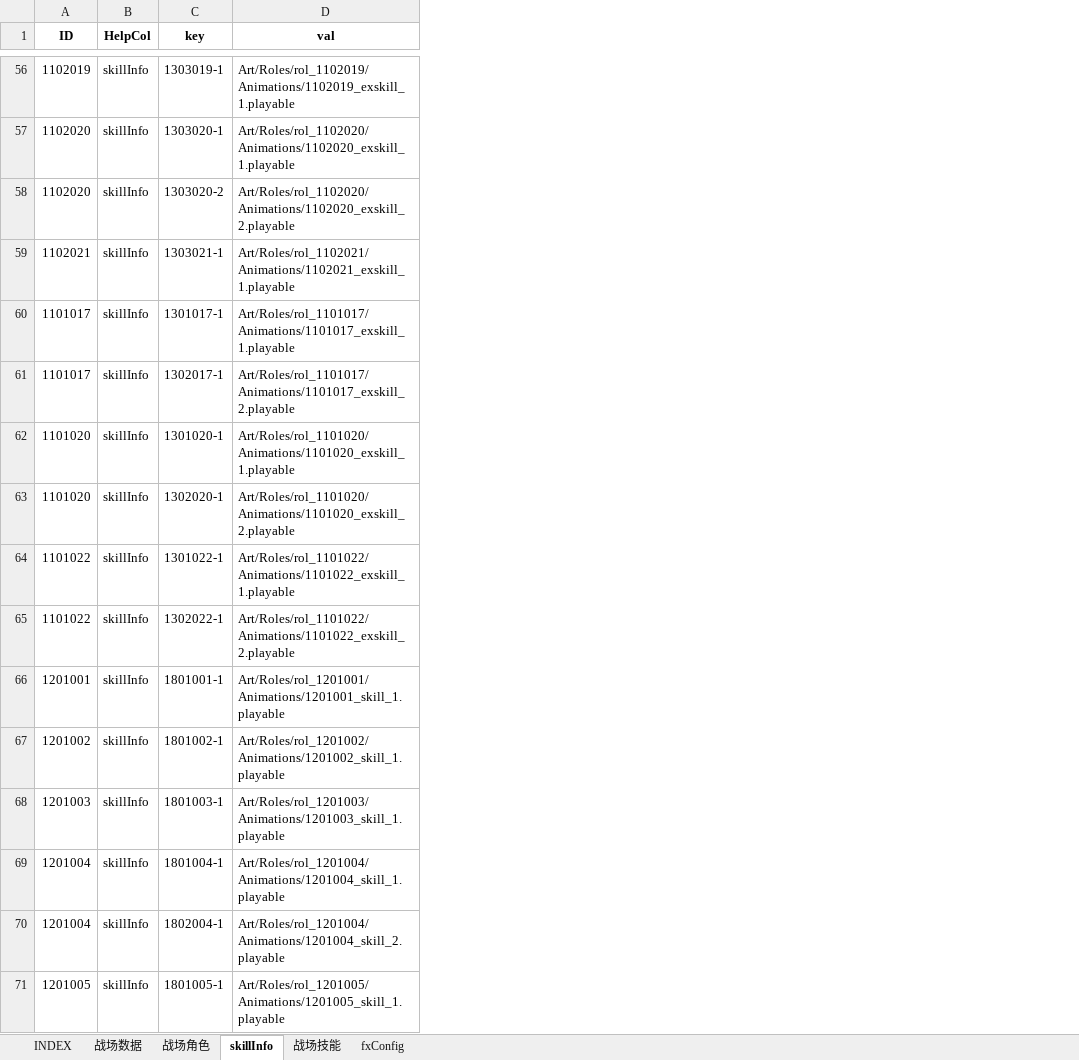
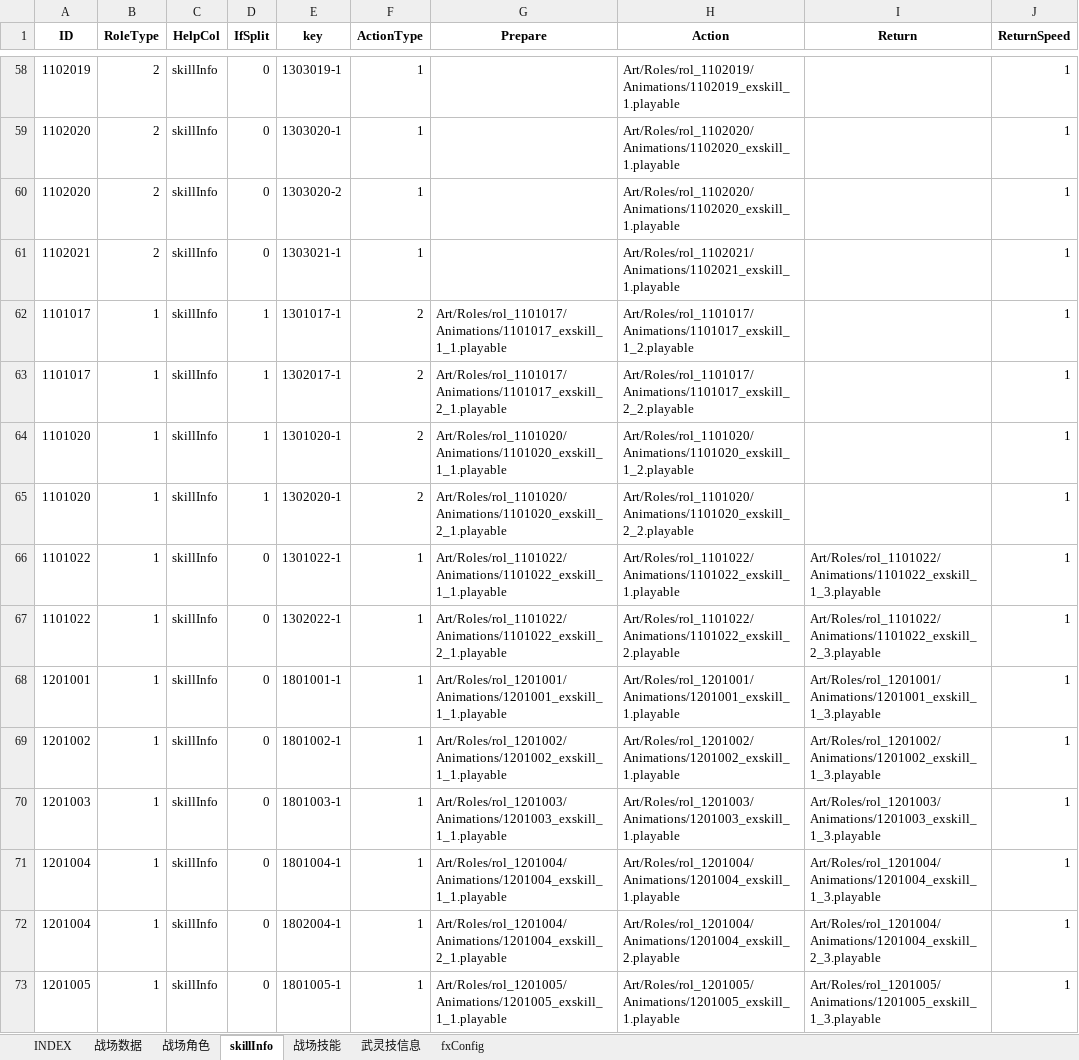
Before and after one commit to hataksumo/ExcelToLua, an Excel workbook: Excel/镇魂街/battle.战场配置.xlsx, sheet skillInfo, drawn as a sheet; only a part is shown, gaps mark what is left out; values as stored, in another font and other column widths than the file's, no borders; addresses are those after the commit; the diff covers the shown part only; the diff names each change by its address in the sheet, - before the commit and + after, or states it on an @@ line.

```diff
--- a/Excel/镇魂街/battle.战场配置.xlsx (sheet skillInfo)
+++ b/Excel/镇魂街/battle.战场配置.xlsx (sheet skillInfo)
+sheet tab: 武灵技信息
+column B (RoleType), rows 58-73: 2 | 2 | 2 | 2 | 1 | 1 | 1 | 1 | 1 | 1 | 1 | 1 | 1 | 1 | 1 | 1
+column D (IfSplit), rows 58-73: 0 | 0 | 0 | 0 | 1 | 1 | 1 | 1 | 0 | 0 | 0 | 0 | 0 | 0 | 0 | 0
+column F (ActionType), rows 58-73: 1 | 1 | 1 | 1 | 2 | 2 | 2 | 2 | 1 | 1 | 1 | 1 | 1 | 1 | 1 | 1
+column G (Prepare), rows 62-73: Art/Roles/rol_1101017/Animations/1101017_exskill_1_1.playable | Art/Roles/rol_1101017/Animations/1101017_exskill_2_1.playable | Art/Roles/rol_1101020/Animations/1101020_exskill_1_1.playable | Art/Roles/rol_1101020/Animations/1101020_exskill_2_1.playable | Art/Roles/rol_1101022/Animations/1101022_exskill_1_1.playable | Art/Roles/rol_1101022/Animations/1101022_exskill_2_1.playable | Art/Roles/rol_1201001/Animations/1201001_exskill_1_1.playable | Art/Roles/rol_1201002/Animations/1201002_exskill_1_1.playable | Art/Roles/rol_1201003/Animations/1201003_exskill_1_1.playable | Art/Roles/rol_1201004/Animations/1201004_exskill_1_1.playable | Art/Roles/rol_1201004/Animations/1201004_exskill_2_1.playable | Art/Roles/rol_1201005/Animations/1201005_exskill_1_1.playable
+column I (Return), rows 66-73: Art/Roles/rol_1101022/Animations/1101022_exskill_1_3.playable | Art/Roles/rol_1101022/Animations/1101022_exskill_2_3.playable | Art/Roles/rol_1201001/Animations/1201001_exskill_1_3.playable | Art/Roles/rol_1201002/Animations/1201002_exskill_1_3.playable | Art/Roles/rol_1201003/Animations/1201003_exskill_1_3.playable | Art/Roles/rol_1201004/Animations/1201004_exskill_1_3.playable | Art/Roles/rol_1201004/Animations/1201004_exskill_2_3.playable | Art/Roles/rol_1201005/Animations/1201005_exskill_1_3.playable
+column J (ReturnSpeed), rows 58-73: all 1
-H1: val
+H1: Action
-H60 (Action): Art/Roles/rol_1102020/Animations/1102020_exskill_2.playable
+H60 (Action): Art/Roles/rol_1102020/Animations/1102020_exskill_1.playable
-H62 (Action): Art/Roles/rol_1101017/Animations/1101017_exskill_1.playable
+H62 (Action): Art/Roles/rol_1101017/Animations/1101017_exskill_1_2.playable
-H63 (Action): Art/Roles/rol_1101017/Animations/1101017_exskill_2.playable
+H63 (Action): Art/Roles/rol_1101017/Animations/1101017_exskill_2_2.playable
-H64 (Action): Art/Roles/rol_1101020/Animations/1101020_exskill_1.playable
+H64 (Action): Art/Roles/rol_1101020/Animations/1101020_exskill_1_2.playable
-H65 (Action): Art/Roles/rol_1101020/Animations/1101020_exskill_2.playable
+H65 (Action): Art/Roles/rol_1101020/Animations/1101020_exskill_2_2.playable
-H68 (Action): Art/Roles/rol_1201001/Animations/1201001_skill_1.playable
+H68 (Action): Art/Roles/rol_1201001/Animations/1201001_exskill_1.playable
-H69 (Action): Art/Roles/rol_1201002/Animations/1201002_skill_1.playable
+H69 (Action): Art/Roles/rol_1201002/Animations/1201002_exskill_1.playable
-H70 (Action): Art/Roles/rol_1201003/Animations/1201003_skill_1.playable
+H70 (Action): Art/Roles/rol_1201003/Animations/1201003_exskill_1.playable
-H71 (Action): Art/Roles/rol_1201004/Animations/1201004_skill_1.playable
+H71 (Action): Art/Roles/rol_1201004/Animations/1201004_exskill_1.playable
-H72 (Action): Art/Roles/rol_1201004/Animations/1201004_skill_2.playable
+H72 (Action): Art/Roles/rol_1201004/Animations/1201004_exskill_2.playable
-H73 (Action): Art/Roles/rol_1201005/Animations/1201005_skill_1.playable
+H73 (Action): Art/Roles/rol_1201005/Animations/1201005_exskill_1.playable
```
Also changed, not shown: 43 added rows and 33 edited cells elsewhere in this sheet, sheet 战场数据, sheet 战场角色, sheet 战场技能, sheet INDEX, formulas that keep their value, Excel/镇魂街/card.卡牌表.xlsx, Excel/镇魂街/chapter.章节.xlsx, 14 other files.
